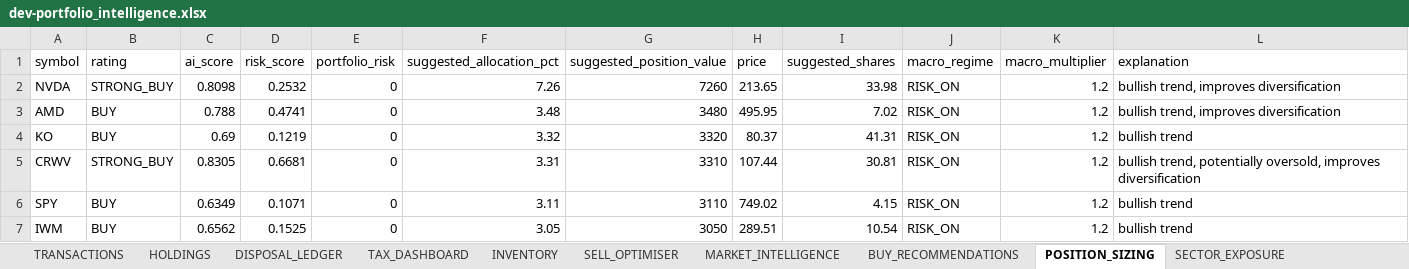
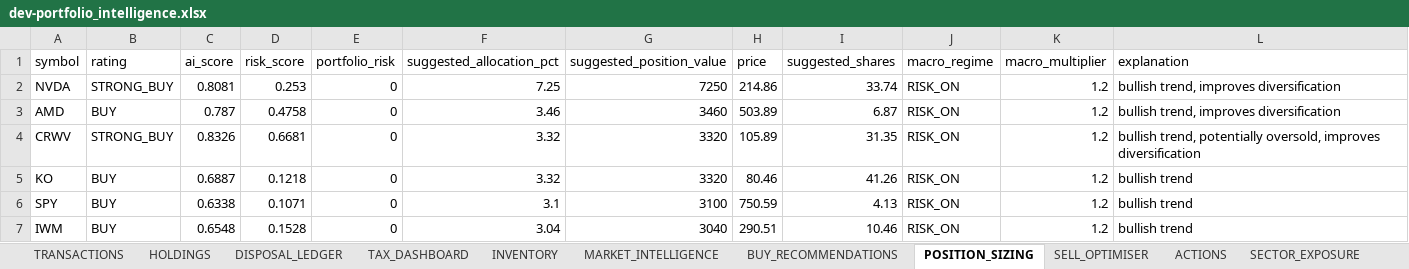
Before and after one commit to husainnatha/tradingsystem, an Excel workbook: data/exports/dev-portfolio_intelligence.xlsx, sheet POSITION_SIZING, drawn as a sheet; only a part is shown; values as stored, in another font and other column widths than the file's, no borders; removed rows and columns are numbered as before the commit, all else as after; the diff covers the shown part only; the diff names each change by its address in the sheet, - before the commit and + after, or states it on an @@ line.

```diff
--- a/data/exports/dev-portfolio_intelligence.xlsx (sheet POSITION_SIZING)
+++ b/data/exports/dev-portfolio_intelligence.xlsx (sheet POSITION_SIZING)
+sheet tab: ACTIONS
@@ sheet tab order changed: TRANSACTIONS | HOLDINGS | DISPOSAL_LEDGER | TAX_DASHBOARD | INVENTORY | MARKET_INTELLIGENCE | BUY_RECOMMENDATIONS | POSITION_SIZING | SELL_OPTIMISER | ACTIONS | SECTOR_EXPOSURE @@
-C2 (ai_score): 0.8098
+C2 (ai_score): 0.8081
-D2 (risk_score): 0.2532
+D2 (risk_score): 0.253
-F2 (suggested_allocation_pct): 7.26
+F2 (suggested_allocation_pct): 7.25
-G2 (suggested_position_value): 7260
+G2 (suggested_position_value): 7250
-H2 (price): 213.65
+H2 (price): 214.86
-I2 (suggested_shares): 33.98
+I2 (suggested_shares): 33.74
-C3 (ai_score): 0.788
+C3 (ai_score): 0.787
-D3 (risk_score): 0.4741
+D3 (risk_score): 0.4758
-F3 (suggested_allocation_pct): 3.48
+F3 (suggested_allocation_pct): 3.46
-G3 (suggested_position_value): 3480
+G3 (suggested_position_value): 3460
-H3 (price): 495.95
+H3 (price): 503.89
-I3 (suggested_shares): 7.02
+I3 (suggested_shares): 6.87
-row 4: KO | BUY | 0.69 | 0.1219 | 0 | 3.32 | 3320 | 80.37 | 41.31 | RISK_ON | 1.2 | bullish trend
-C4 (ai_score): 0.8305
+C4 (ai_score): 0.8326
-F4 (suggested_allocation_pct): 3.31
+F4 (suggested_allocation_pct): 3.32
-G4 (suggested_position_value): 3310
+G4 (suggested_position_value): 3320
-H4 (price): 107.44
+H4 (price): 105.89
-I4 (suggested_shares): 30.81
+I4 (suggested_shares): 31.35
+row 5: KO | BUY | 0.6887 | 0.1218 | 0 | 3.32 | 3320 | 80.46 | 41.26 | RISK_ON | 1.2 | bullish trend
-C6 (ai_score): 0.6349
+C6 (ai_score): 0.6338
-F6 (suggested_allocation_pct): 3.11
+F6 (suggested_allocation_pct): 3.1
-G6 (suggested_position_value): 3110
+G6 (suggested_position_value): 3100
-H6 (price): 749.02
+H6 (price): 750.59
-I6 (suggested_shares): 4.15
+I6 (suggested_shares): 4.13
-C7 (ai_score): 0.6562
+C7 (ai_score): 0.6548
-D7 (risk_score): 0.1525
+D7 (risk_score): 0.1528
-F7 (suggested_allocation_pct): 3.05
+F7 (suggested_allocation_pct): 3.04
-G7 (suggested_position_value): 3050
+G7 (suggested_position_value): 3040
-H7 (price): 289.51
+H7 (price): 290.51
-I7 (suggested_shares): 10.54
+I7 (suggested_shares): 10.46
```
Also changed, not shown: 6 added rows, 6 removed rows and 288 edited cells elsewhere in this sheet, sheet MARKET_INTELLIGENCE, sheet BUY_RECOMMENDATIONS, sheet STRATEGY_COMPARISON, sheet INVENTORY, sheet SELL_OPTIMISER, sheet SECTOR_EXPOSURE, 1 more sheet, other sheet tabs, 3 other files.
